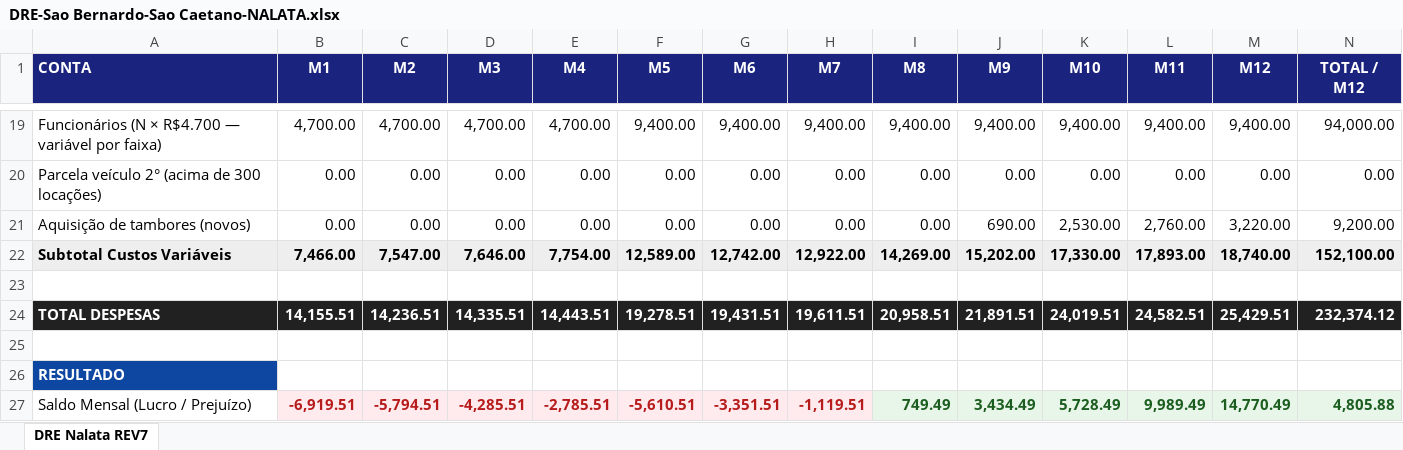
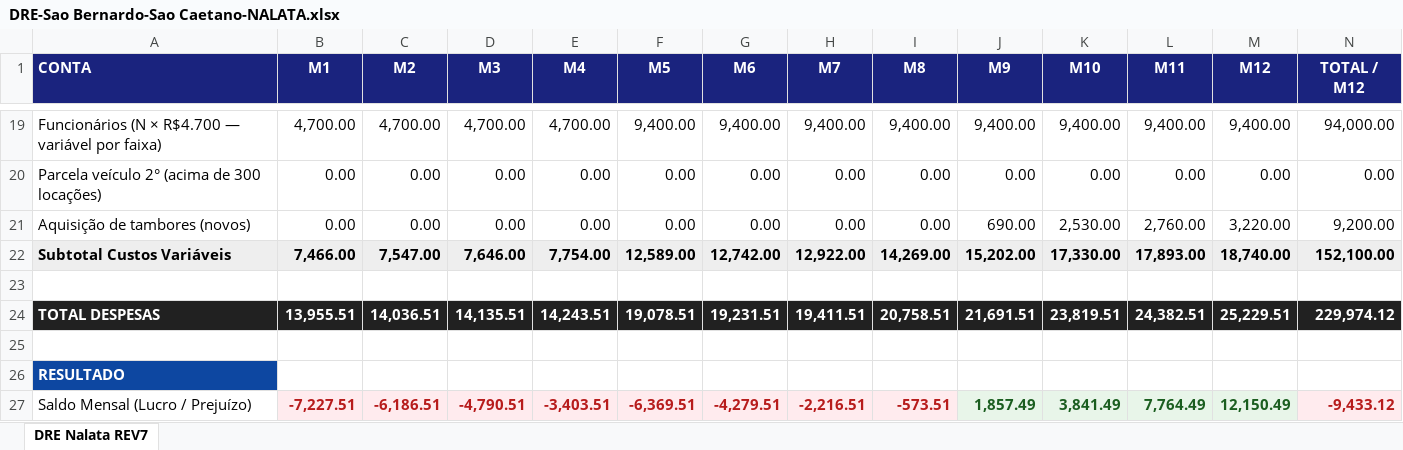
Before and after one commit to nalatadescarte/DASHBOARD-SIMULADOR, an Excel workbook: APRESENTAÇÃO SIMULAÇÕES/DRE-Sao Bernardo-Sao Caetano-NALATA.xlsx, sheet DRE Nalata REV7, drawn as a sheet; only a part is shown, gaps mark what is left out; values as stored, in another font and other column widths than the file's, no borders; the diff covers the shown part only; the diff names each change by its address in the sheet, - before the commit and + after, or states it on an @@ line.

```diff
--- a/APRESENTAÇÃO SIMULAÇÕES/DRE-Sao Bernardo-Sao Caetano-NALATA.xlsx (sheet DRE Nalata REV7)
+++ b/APRESENTAÇÃO SIMULAÇÕES/DRE-Sao Bernardo-Sao Caetano-NALATA.xlsx (sheet DRE Nalata REV7)
-B24 (M1): 14,155.51
+B24 (M1): 13,955.51
-C24 (M2): 14,236.51
+C24 (M2): 14,036.51
-D24 (M3): 14,335.51
+D24 (M3): 14,135.51
-E24 (M4): 14,443.51
+E24 (M4): 14,243.51
-F24 (M5): 19,278.51
+F24 (M5): 19,078.51
-G24 (M6): 19,431.51
+G24 (M6): 19,231.51
-H24 (M7): 19,611.51
+H24 (M7): 19,411.51
-I24 (M8): 20,958.51
+I24 (M8): 20,758.51
-J24 (M9): 21,891.51
+J24 (M9): 21,691.51
-K24 (M10): 24,019.51
+K24 (M10): 23,819.51
-L24 (M11): 24,582.51
+L24 (M11): 24,382.51
-M24 (M12): 25,429.51
+M24 (M12): 25,229.51
-N24 (TOTAL / M12): 232,374.12
+N24 (TOTAL / M12): 229,974.12
-B27 (M1): -6,919.51
+B27 (M1): -7,227.51
-C27 (M2): -5,794.51
+C27 (M2): -6,186.51
-D27 (M3): -4,285.51
+D27 (M3): -4,790.51
-E27 (M4): -2,785.51
+E27 (M4): -3,403.51
-F27 (M5): -5,610.51
+F27 (M5): -6,369.51
-G27 (M6): -3,351.51
+G27 (M6): -4,279.51
-H27 (M7): -1,119.51
+H27 (M7): -2,216.51
-I27 (M8): 749.49
+I27 (M8): -573.51
-I27 text colour: #1B5E20
+I27 text colour: #B71C1C
-J27 (M9): 3,434.49
+J27 (M9): 1,857.49
-K27 (M10): 5,728.49
+K27 (M10): 3,841.49
-L27 (M11): 9,989.49
+L27 (M11): 7,764.49
-M27 (M12): 14,770.49
+M27 (M12): 12,150.49
-N27 (TOTAL / M12): 4,805.88
+N27 (TOTAL / M12): -9,433.12
-N27 text colour: #1B5E20
+N27 text colour: #B71C1C
```
Also changed, not shown: 65 edited cells and cell formats elsewhere in this sheet, 5 other files.
